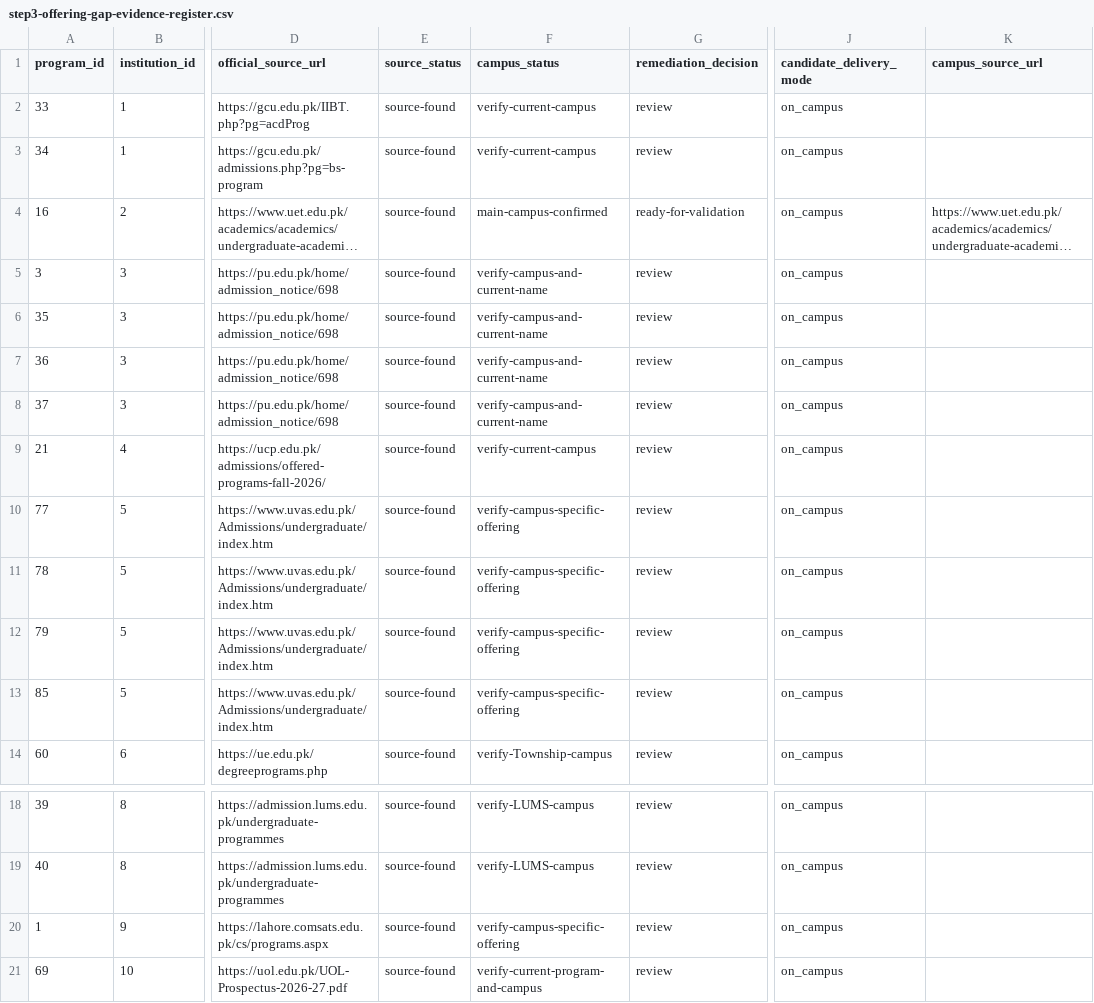
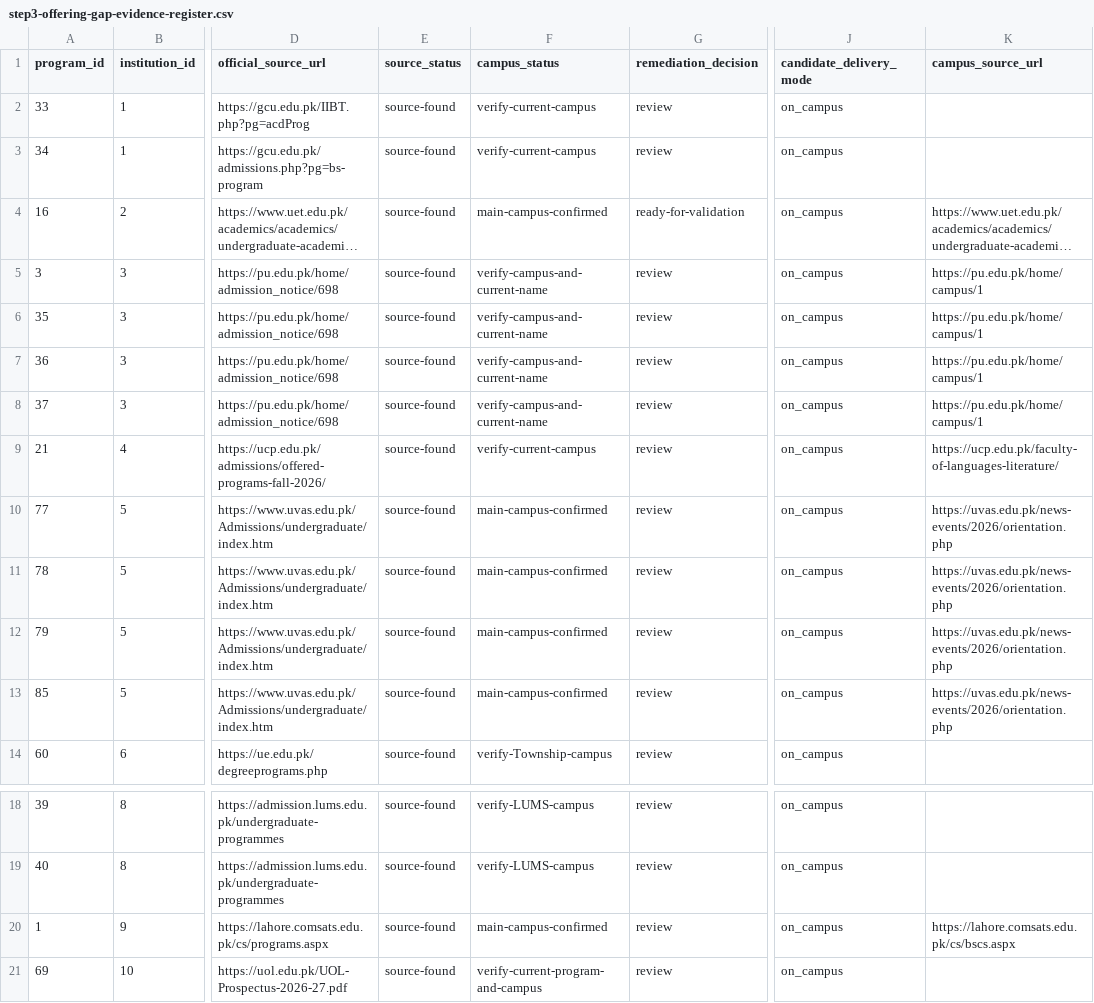
Before and after one commit to mattari20/estudent-listing, a CSV file: docs/step3-offering-gap-evidence-register.csv, drawn as a sheet; only a part is shown, gaps mark what is left out; long unchanged cells end in …; the diff names each change by its address in the sheet, - before the commit and + after, or states it on an @@ line.

Commit message:
Record verified official campus evidence for Step 3

```diff
--- a/docs/step3-offering-gap-evidence-register.csv
+++ b/docs/step3-offering-gap-evidence-register.csv
-K5:K8 (campus_source_url): (empty)
+K5:K8 (campus_source_url): https://pu.edu.pk/home/campus/1
-K9 (campus_source_url): (empty)
+K9 (campus_source_url): https://ucp.edu.pk/faculty-of-languages-literature/
-F10:F13 (campus_status): verify-campus-specific-offering
+F10:F13 (campus_status): main-campus-confirmed
-K10:K13 (campus_source_url): (empty)
+K10:K13 (campus_source_url): https://uvas.edu.pk/news-events/2026/orientation.php
-F20 (campus_status): verify-campus-specific-offering
+F20 (campus_status): main-campus-confirmed
-K20 (campus_source_url): (empty)
+K20 (campus_source_url): https://lahore.comsats.edu.pk/cs/bscs.aspx
```
